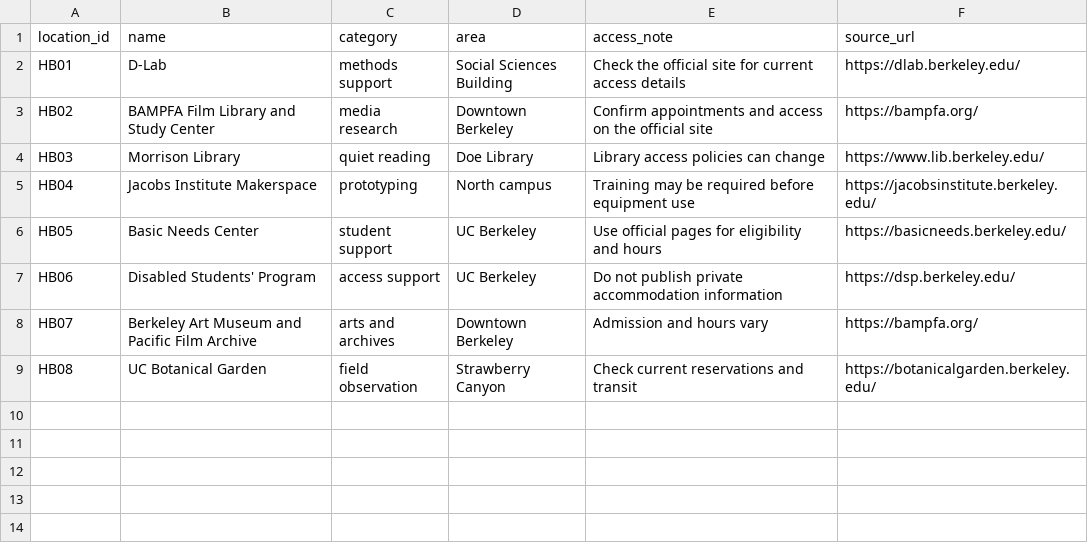
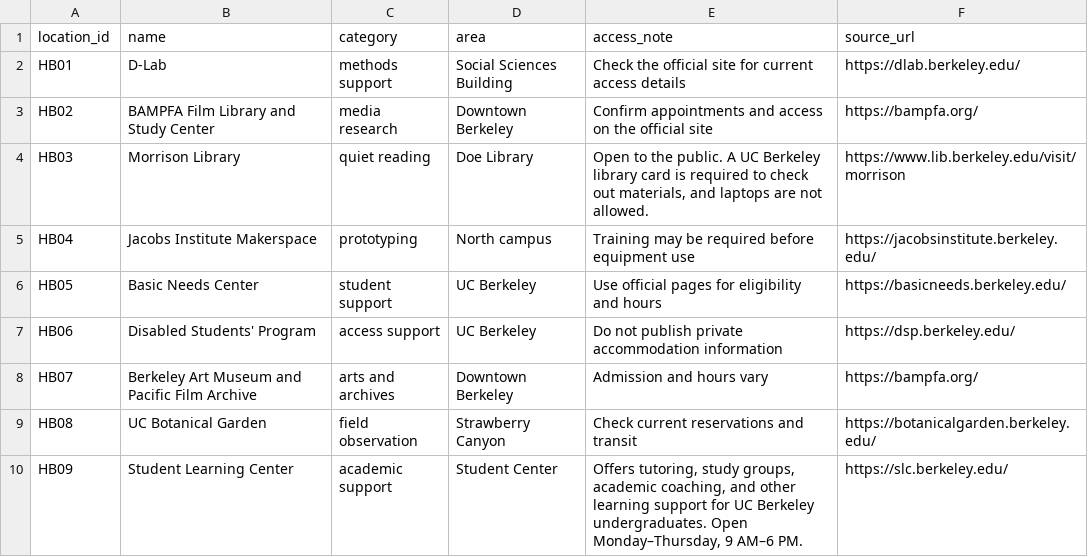
Before and after one commit to jennyding0310-cloud/hidden-berkeley, a CSV file: docs/_data/locations.csv, drawn as a sheet.

Commit message:
Change in library info

```diff
--- a/docs/_data/locations.csv
+++ b/docs/_data/locations.csv
@@ -3,3 +3,3 @@ HB01,D-Lab,methods support,Social Sciences Building,Check the official site for
 HB02,BAMPFA Film Library and Study Center,media research,Downtown Berkeley,Confirm appointments and access on the official site,https://bampfa.org/
-HB03,Morrison Library,quiet reading,Doe Library,Library access policies can change,https://www.lib.berkeley.edu/
+HB03,Morrison Library,quiet reading,Doe Library,"Open to the public. A UC Berkeley library card is required to check out materials, and laptops are not allowed.",https://www.lib.berkeley.edu/visit/morrison
 HB04,Jacobs Institute Makerspace,prototyping,North campus,Training may be required before equipment use,https://jacobsinstitute.berkeley.edu/
@@ -9 +9,2 @@ HB07,Berkeley Art Museum and Pacific Film Archive,arts and archives,Downtown Ber
 HB08,UC Botanical Garden,field observation,Strawberry Canyon,Check current reservations and transit,https://botanicalgarden.berkeley.edu/
+HB09,Student Learning Center,academic support,Student Center,"Offers tutoring, study groups, academic coaching, and other learning support for UC Berkeley undergraduates. Open Monday–Thursday, 9 AM–6 PM.",https://slc.berkeley.edu/
```
Also changed, not shown: 1 other file.
